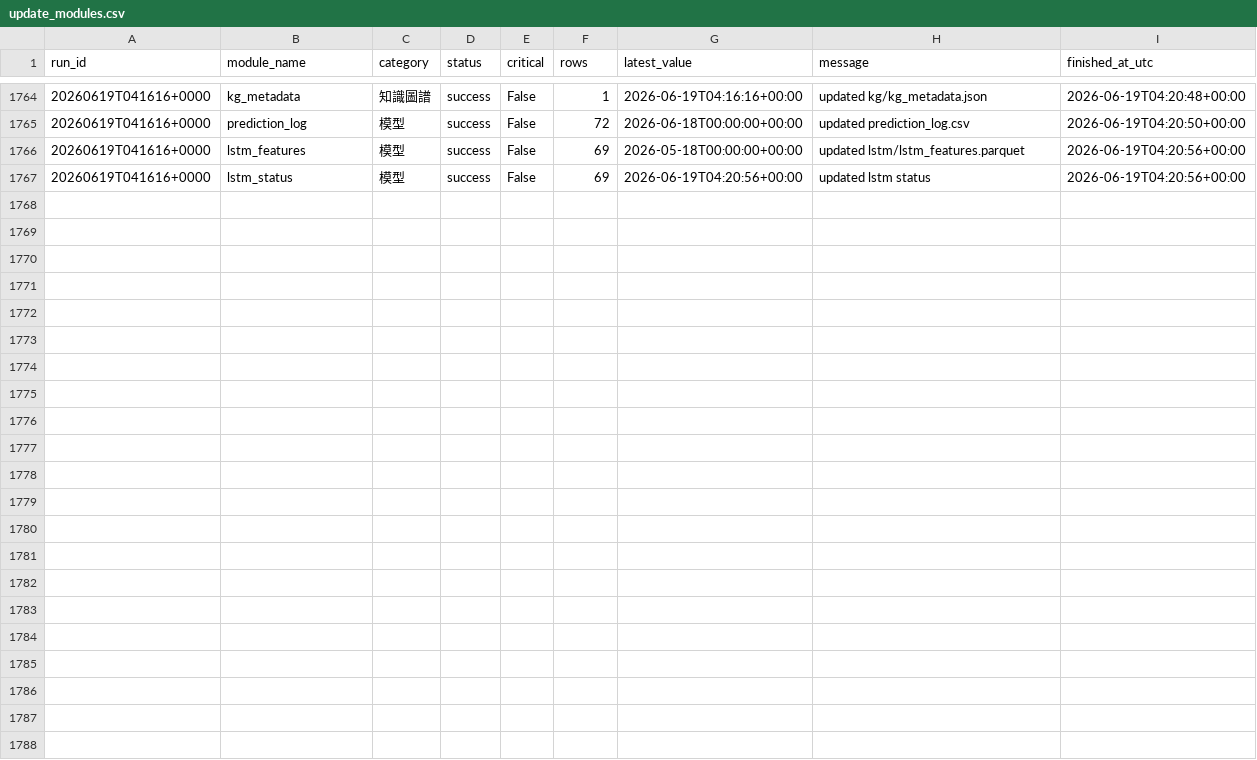
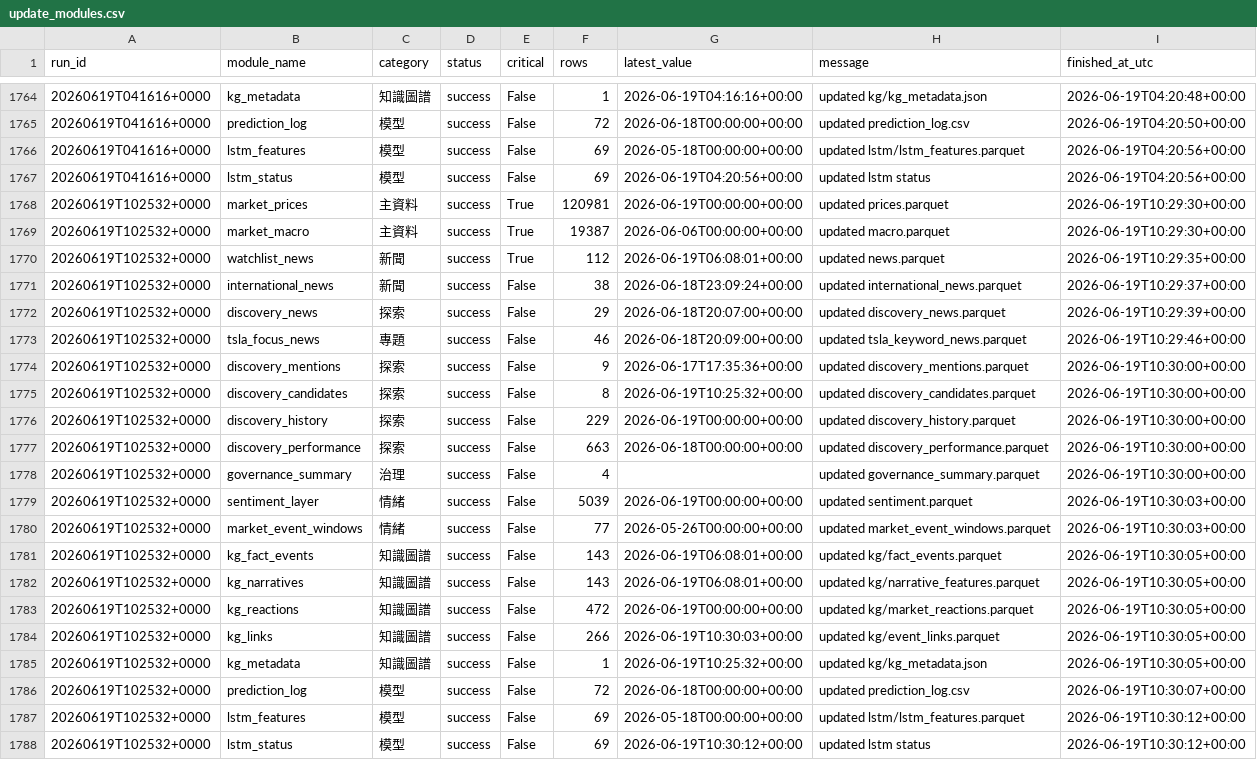
Before and after one commit to eric07079207-star/tech-market-monitor, a CSV file: data/cache/update_modules.csv, drawn as a sheet; only a part is shown, gaps mark what is left out.

```diff
--- a/data/cache/update_modules.csv
+++ b/data/cache/update_modules.csv
@@ -1767 +1767,22 @@ run_id,module_name,category,status,critical,rows,latest_value,message,finished_a
 20260619T041616+0000,lstm_status,模型,success,False,69,2026-06-19T04:20:56+00:00,updated lstm status,2026-06-19T04:20:56+00:00
+20260619T102532+0000,market_prices,主資料,success,True,120981,2026-06-19T00:00:00+00:00,updated prices.parquet,2026-06-19T10:29:30+00:00
+20260619T102532+0000,market_macro,主資料,success,True,19387,2026-06-06T00:00:00+00:00,updated macro.parquet,2026-06-19T10:29:30+00:00
+20260619T102532+0000,watchlist_news,新聞,success,True,112,2026-06-19T06:08:01+00:00,updated news.parquet,2026-06-19T10:29:35+00:00
+20260619T102532+0000,international_news,新聞,success,False,38,2026-06-18T23:09:24+00:00,updated international_news.parquet,2026-06-19T10:29:37+00:00
+20260619T102532+0000,discovery_news,探索,success,False,29,2026-06-18T20:07:00+00:00,updated discovery_news.parquet,2026-06-19T10:29:39+00:00
+20260619T102532+0000,tsla_focus_news,專題,success,False,46,2026-06-18T20:09:00+00:00,updated tsla_keyword_news.parquet,2026-06-19T10:29:46+00:00
+20260619T102532+0000,discovery_mentions,探索,success,False,9,2026-06-17T17:35:36+00:00,updated discovery_mentions.parquet,2026-06-19T10:30:00+00:00
+20260619T102532+0000,discovery_candidates,探索,success,False,8,2026-06-19T10:25:32+00:00,updated discovery_candidates.parquet,2026-06-19T10:30:00+00:00
+20260619T102532+0000,discovery_history,探索,success,False,229,2026-06-19T00:00:00+00:00,updated discovery_history.parquet,2026-06-19T10:30:00+00:00
+20260619T102532+0000,discovery_performance,探索,success,False,663,2026-06-18T00:00:00+00:00,updated discovery_performance.parquet,2026-06-19T10:30:00+00:00
+20260619T102532+0000,governance_summary,治理,success,False,4,,updated governance_summary.parquet,2026-06-19T10:30:00+00:00
+20260619T102532+0000,sentiment_layer,情緒,success,False,5039,2026-06-19T00:00:00+00:00,updated sentiment.parquet,2026-06-19T10:30:03+00:00
+20260619T102532+0000,market_event_windows,情緒,success,False,77,2026-05-26T00:00:00+00:00,updated market_event_windows.parquet,2026-06-19T10:30:03+00:00
+20260619T102532+0000,kg_fact_events,知識圖譜,success,False,143,2026-06-19T06:08:01+00:00,updated kg/fact_events.parquet,2026-06-19T10:30:05+00:00
+20260619T102532+0000,kg_narratives,知識圖譜,success,False,143,2026-06-19T06:08:01+00:00,updated kg/narrative_features.parquet,2026-06-19T10:30:05+00:00
+20260619T102532+0000,kg_reactions,知識圖譜,success,False,472,2026-06-19T00:00:00+00:00,updated kg/market_reactions.parquet,2026-06-19T10:30:05+00:00
+20260619T102532+0000,kg_links,知識圖譜,success,False,266,2026-06-19T10:30:03+00:00,updated kg/event_links.parquet,2026-06-19T10:30:05+00:00
+20260619T102532+0000,kg_metadata,知識圖譜,success,False,1,2026-06-19T10:25:32+00:00,updated kg/kg_metadata.json,2026-06-19T10:30:05+00:00
+20260619T102532+0000,prediction_log,模型,success,False,72,2026-06-18T00:00:00+00:00,updated prediction_log.csv,2026-06-19T10:30:07+00:00
+20260619T102532+0000,lstm_features,模型,success,False,69,2026-05-18T00:00:00+00:00,updated lstm/lstm_features.parquet,2026-06-19T10:30:12+00:00
+20260619T102532+0000,lstm_status,模型,success,False,69,2026-06-19T10:30:12+00:00,updated lstm status,2026-06-19T10:30:12+00:00
```
Also changed, not shown: data/觀察版資料/04_國際新聞/tsla_keyword_news.csv, data/觀察版資料/05_潛力股探索/discovery_mentions.csv, 55 other files.
